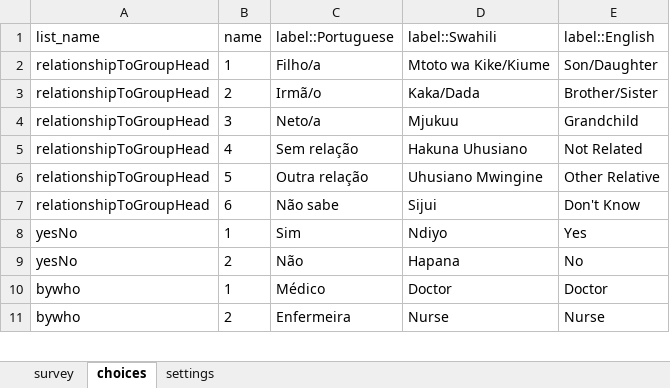
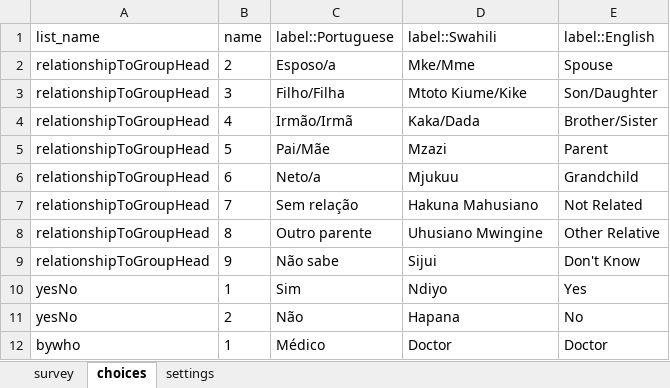
Before and after one commit to ManhicaDSS/openhds-tablet, an Excel workbook: xforms/xlsforms/DEATHTOHOH.xlsx, sheet choices, drawn as a sheet; only a part is shown; the shorter side is filled out with more unchanged rows; values as stored, in another font and other column widths than the file's, no borders; addresses are those after the commit; the diff names each change by its address in the sheet, - before the commit and + after, or states it on an @@ line.

Commit message:
Changing Death to household Form (Relation with Head must be the same as Membership Form)

```diff
--- a/xforms/xlsforms/DEATHTOHOH.xlsx (sheet choices)
+++ b/xforms/xlsforms/DEATHTOHOH.xlsx (sheet choices)
+row 2: relationshipToGroupHead | 2 | Esposo/a | Mke/Mme | Spouse
-B3 (name): 1
+B3 (name): 3
-C3 (label::Portuguese): Filho/a
+C3 (label::Portuguese): Filho/Filha
-D3 (label::Swahili): Mtoto wa Kike/Kiume
+D3 (label::Swahili): Mtoto Kiume/Kike
-B4 (name): 2
+B4 (name): 4
-C4 (label::Portuguese): Irmã/o
+C4 (label::Portuguese): Irmão/Irmã
+row 5: relationshipToGroupHead | 5 | Pai/Mãe | Mzazi | Parent
-B6 (name): 3
+B6 (name): 6
-B7 (name): 4
+B7 (name): 7
-D7 (label::Swahili): Hakuna Uhusiano
+D7 (label::Swahili): Hakuna Mahusiano
-B8 (name): 5
+B8 (name): 8
-C8 (label::Portuguese): Outra relação
+C8 (label::Portuguese): Outro parente
-B9 (name): 6
+B9 (name): 9
```
Also changed, not shown: 1 other file.
